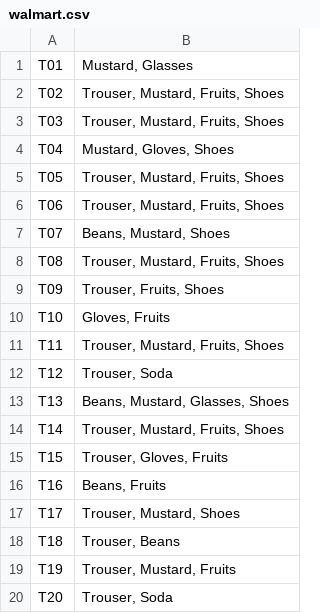
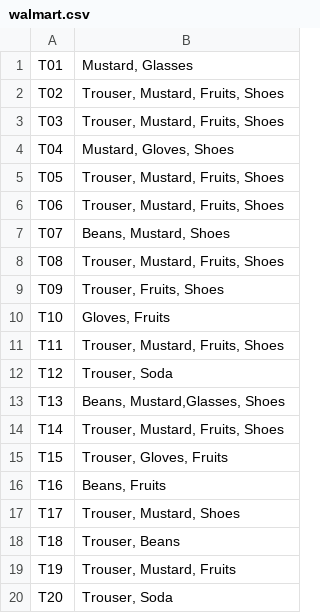
Before and after one commit to Deerajkumar-vs/Datamining_midproject, a CSV file: walmart.csv, drawn as a sheet.

```diff
--- a/walmart.csv
+++ b/walmart.csv
@@ -12,3 +12,3 @@ T11,"Trouser, Mustard, Fruits, Shoes"
 T12,"Trouser, Soda"
-T13,"Beans, Mustard, Glasses, Shoes"
+T13,"Beans, Mustard,Glasses, Shoes"
 T14,"Trouser, Mustard, Fruits, Shoes"
```
Also changed, not shown: burlington.csv, costco.csv, 2 other files.
